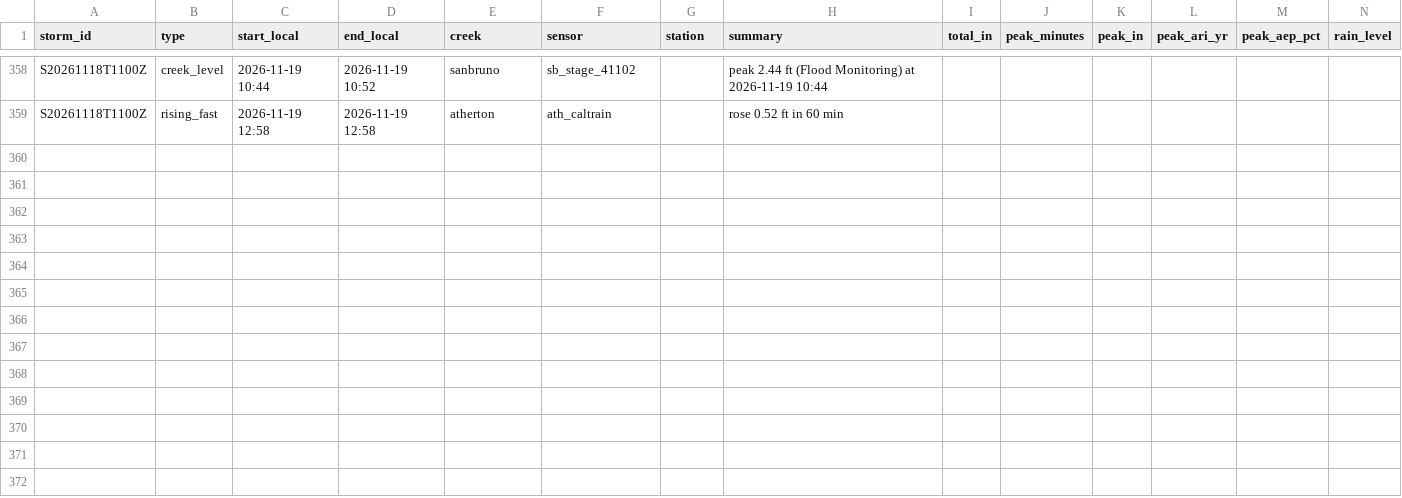
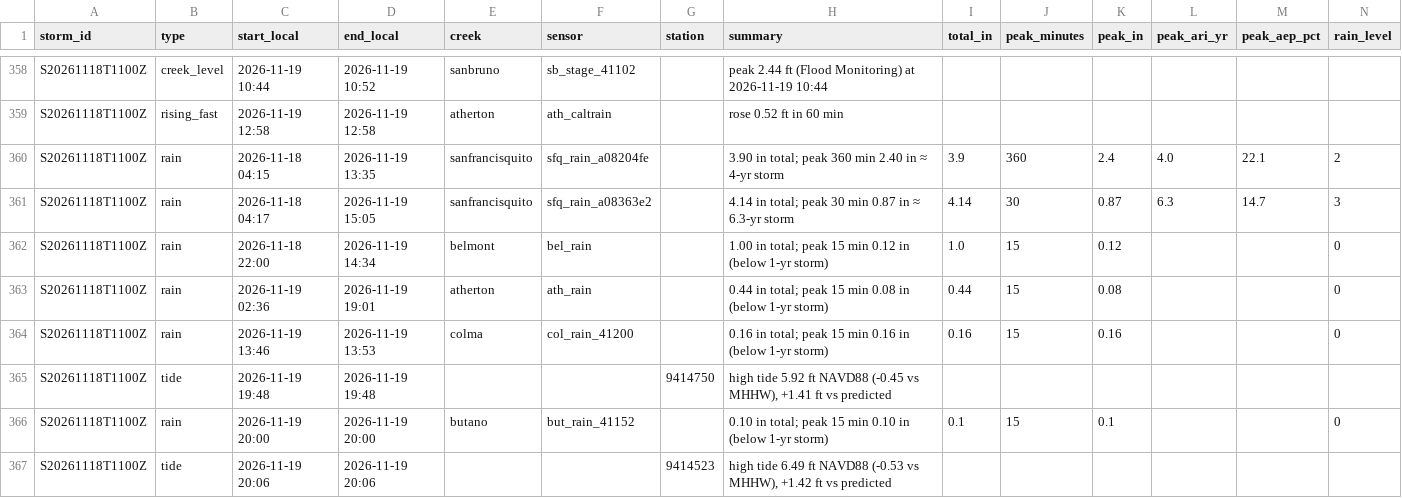
Before and after one commit to OneShorelineSMC/fews-data-archive, a CSV file: events/issued.csv, drawn as a sheet; only a part is shown, gaps mark what is left out; rows hold the shown columns only; the diff names each change by its address in the sheet, - before the commit and + after, or states it on an @@ line.

```diff
--- a/events/issued.csv
+++ b/events/issued.csv
+row 360: S20261118T1100Z | rain | 2026-11-18 04:15 | 2026-11-19 13:35 | sanfrancisquito | sfq_rain_a08204fe |  | 3.90 in total; peak 360 min 2.40 in ≈ 4-yr storm | 3.9 | 360 | 2.4 | 4.0 | 22.1 | 2
+row 361: S20261118T1100Z | rain | 2026-11-18 04:17 | 2026-11-19 15:05 | sanfrancisquito | sfq_rain_a08363e2 |  | 4.14 in total; peak 30 min 0.87 in ≈ 6.3-yr storm | 4.14 | 30 | 0.87 | 6.3 | 14.7 | 3
+row 362: S20261118T1100Z | rain | 2026-11-18 22:00 | 2026-11-19 14:34 | belmont | bel_rain |  | 1.00 in total; peak 15 min 0.12 in (below 1-yr storm) | 1.0 | 15 | 0.12 |  |  | 0
+row 363: S20261118T1100Z | rain | 2026-11-19 02:36 | 2026-11-19 19:01 | atherton | ath_rain |  | 0.44 in total; peak 15 min 0.08 in (below 1-yr storm) | 0.44 | 15 | 0.08 |  |  | 0
+row 364: S20261118T1100Z | rain | 2026-11-19 13:46 | 2026-11-19 13:53 | colma | col_rain_41200 |  | 0.16 in total; peak 15 min 0.16 in (below 1-yr storm) | 0.16 | 15 | 0.16 |  |  | 0
+row 365: S20261118T1100Z | tide | 2026-11-19 19:48 | 2026-11-19 19:48 |  |  | 9414750 | high tide 5.92 ft NAVD88 (-0.45 vs MHHW), +1.41 ft vs predicted
+row 366: S20261118T1100Z | rain | 2026-11-19 20:00 | 2026-11-19 20:00 | butano | but_rain_41152 |  | 0.10 in total; peak 15 min 0.10 in (below 1-yr storm) | 0.1 | 15 | 0.1 |  |  | 0
+row 367: S20261118T1100Z | tide | 2026-11-19 20:06 | 2026-11-19 20:06 |  |  | 9414523 | high tide 6.49 ft NAVD88 (-0.53 vs MHHW), +1.42 ft vs predicted
```
Also changed, not shown: events/events.csv, meta/runs.csv, 3 other files.
